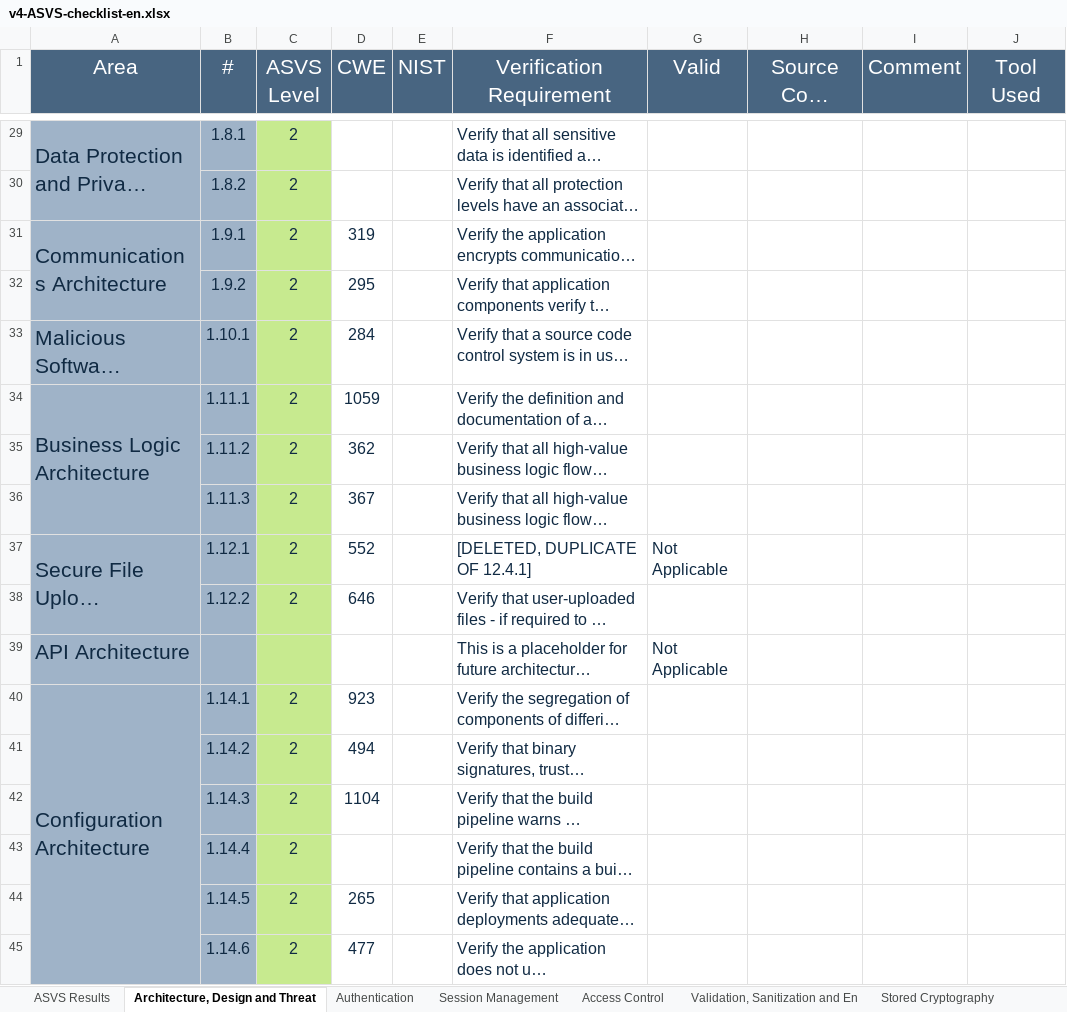
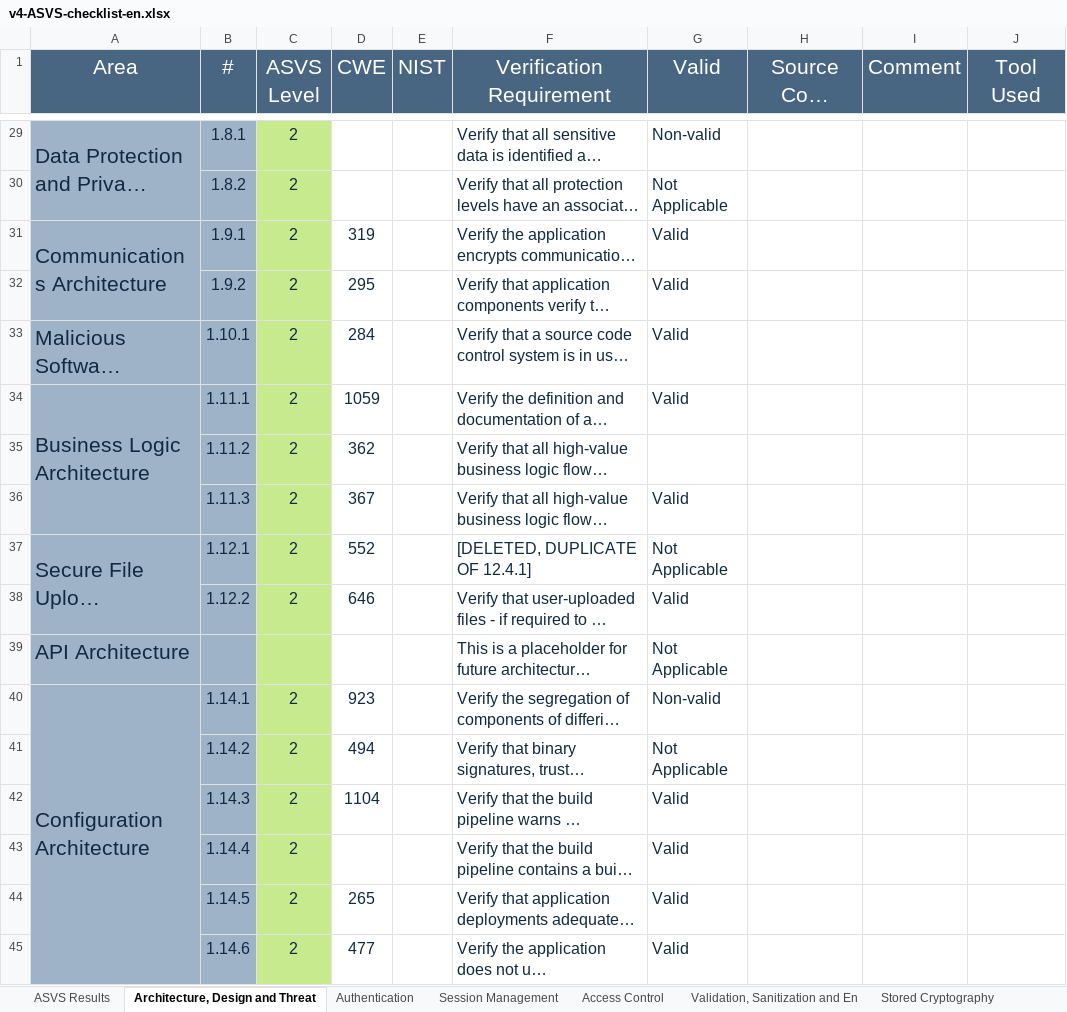
Before and after one commit to MiguelFerreira18/desofs2024_m1b_2, an Excel workbook: deliverable/v4-ASVS-checklist-en.xlsx, sheet Architecture, Design and Threat, drawn as a sheet; only a part is shown, gaps mark what is left out; long unchanged cells end in …; values as stored, in another font and other column widths than the file's, no borders; the diff covers the shown part only; the diff names each change by its address in the sheet, - before the commit and + after, or states it on an @@ line.

```diff
--- a/deliverable/v4-ASVS-checklist-en.xlsx (sheet Architecture, Design and Threat)
+++ b/deliverable/v4-ASVS-checklist-en.xlsx (sheet Architecture, Design and Threat)
-G29 (Valid): (empty)
+G29 (Valid): Non-valid
-G30 (Valid): (empty)
+G30 (Valid): Not Applicable
-G31:G34 (Valid): (empty)
+G31:G34 (Valid): Valid
-G36 (Valid): (empty)
+G36 (Valid): Valid
-G38 (Valid): (empty)
+G38 (Valid): Valid
-G40 (Valid): (empty)
+G40 (Valid): Non-valid
-G41 (Valid): (empty)
+G41 (Valid): Not Applicable
-G42:G45 (Valid): (empty)
+G42:G45 (Valid): Valid
```
Also changed, not shown: 24 edited cells elsewhere in this sheet, sheet ASVS Results, charts or pictures.
